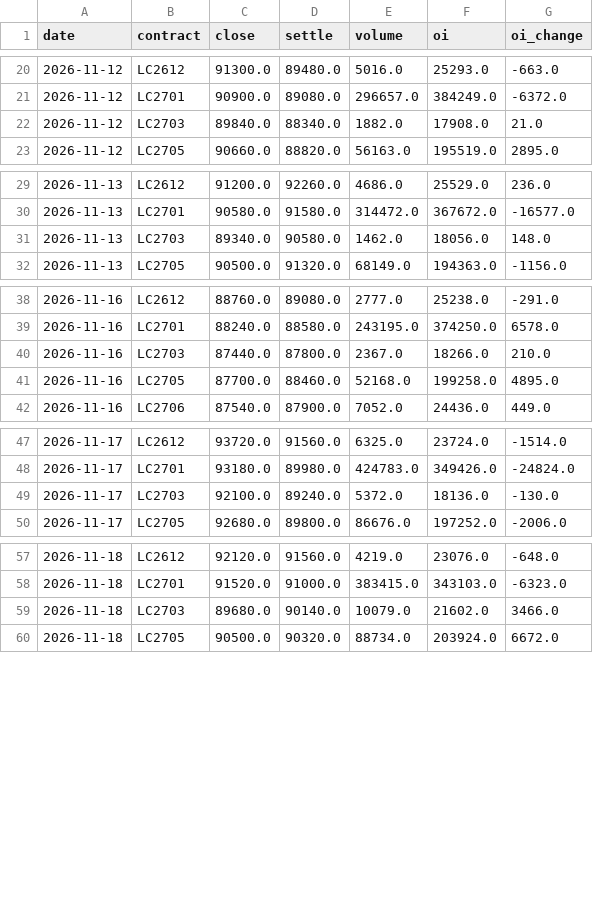
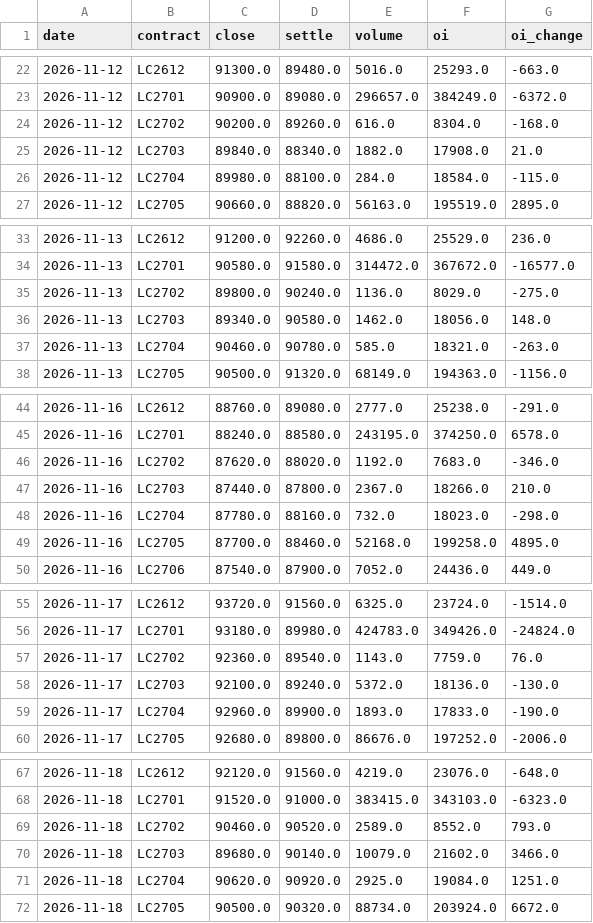
Before and after one commit to cody1984/lithium-monitor, a CSV file: futures_curve.csv, drawn as a sheet; only a part is shown, gaps mark what is left out; the diff covers the shown part only.

```diff
--- a/futures_curve.csv
+++ b/futures_curve.csv
@@ -21,3 +23,5 @@ date,contract,close,settle,volume,oi,oi_change
 2026-11-12,LC2701,90900.0,89080.0,296657.0,384249.0,-6372.0
+2026-11-12,LC2702,90200.0,89260.0,616.0,8304.0,-168.0
 2026-11-12,LC2703,89840.0,88340.0,1882.0,17908.0,21.0
+2026-11-12,LC2704,89980.0,88100.0,284.0,18584.0,-115.0
 2026-11-12,LC2705,90660.0,88820.0,56163.0,195519.0,2895.0
@@ -30,3 +34,5 @@ date,contract,close,settle,volume,oi,oi_change
 2026-11-13,LC2701,90580.0,91580.0,314472.0,367672.0,-16577.0
+2026-11-13,LC2702,89800.0,90240.0,1136.0,8029.0,-275.0
 2026-11-13,LC2703,89340.0,90580.0,1462.0,18056.0,148.0
+2026-11-13,LC2704,90460.0,90780.0,585.0,18321.0,-263.0
 2026-11-13,LC2705,90500.0,91320.0,68149.0,194363.0,-1156.0
@@ -39,3 +45,5 @@ date,contract,close,settle,volume,oi,oi_change
 2026-11-16,LC2701,88240.0,88580.0,243195.0,374250.0,6578.0
+2026-11-16,LC2702,87620.0,88020.0,1192.0,7683.0,-346.0
 2026-11-16,LC2703,87440.0,87800.0,2367.0,18266.0,210.0
+2026-11-16,LC2704,87780.0,88160.0,732.0,18023.0,-298.0
 2026-11-16,LC2705,87700.0,88460.0,52168.0,199258.0,4895.0
@@ -48,3 +56,5 @@ date,contract,close,settle,volume,oi,oi_change
 2026-11-17,LC2701,93180.0,89980.0,424783.0,349426.0,-24824.0
+2026-11-17,LC2702,92360.0,89540.0,1143.0,7759.0,76.0
 2026-11-17,LC2703,92100.0,89240.0,5372.0,18136.0,-130.0
+2026-11-17,LC2704,92960.0,89900.0,1893.0,17833.0,-190.0
 2026-11-17,LC2705,92680.0,89800.0,86676.0,197252.0,-2006.0
@@ -58,3 +68,5 @@ date,contract,close,settle,volume,oi,oi_change
 2026-11-18,LC2701,91520.0,91000.0,383415.0,343103.0,-6323.0
+2026-11-18,LC2702,90460.0,90520.0,2589.0,8552.0,793.0
 2026-11-18,LC2703,89680.0,90140.0,10079.0,21602.0,3466.0
+2026-11-18,LC2704,90620.0,90920.0,2925.0,19084.0,1251.0
 2026-11-18,LC2705,90500.0,90320.0,88734.0,203924.0,6672.0
```
Also changed, not shown: 6 added rows elsewhere in this file, market_daily.csv, 1 other file.
